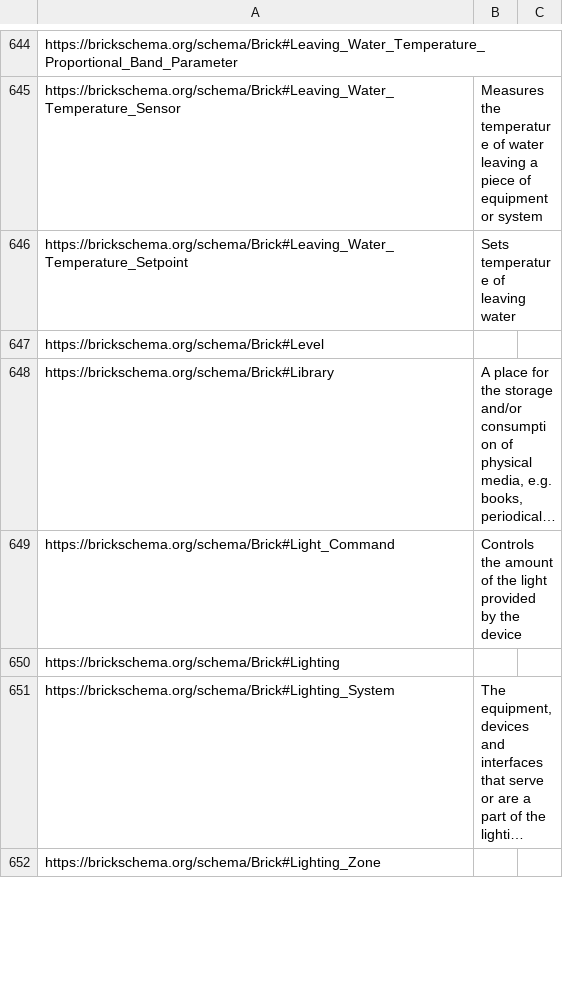
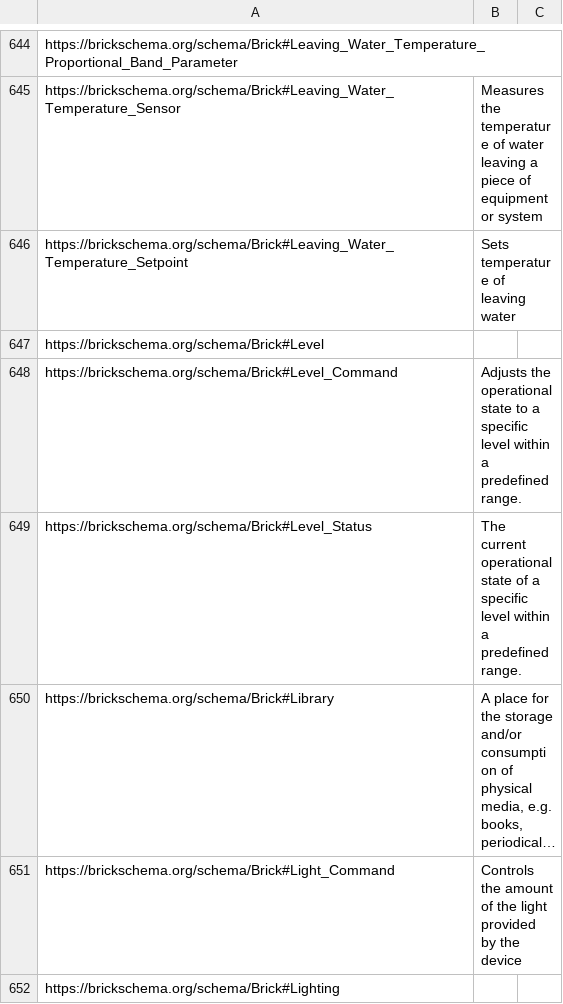
Before and after one commit to BrickSchema/Brick, a CSV file: bricksrc/definitions.csv, drawn as a sheet; only a part is shown, gaps mark what is left out; the shorter side is filled out with more unchanged rows; long unchanged cells end in …; the diff names each change by its address in the sheet, - before the commit and + after, or states it on an @@ line.

Commit message:
Add level command and status (#565)
* Add Level Command

* Add Level Status

* Add definitions

---------

Co-authored-by: Jason B. Koh <jbkoh@users.noreply.github.com>

```diff
--- a/bricksrc/definitions.csv
+++ b/bricksrc/definitions.csv
+row 648: https://brickschema.org/schema/Brick#Level_Command | Adjusts the operational state to a specific level within a predefined range.
+row 649: https://brickschema.org/schema/Brick#Level_Status | The current operational state of a specific level within a predefined range.
```
Also changed, not shown: 2 other files.
